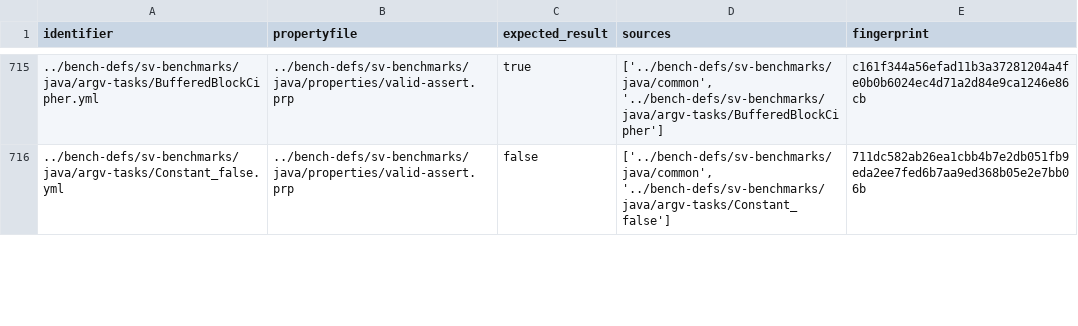
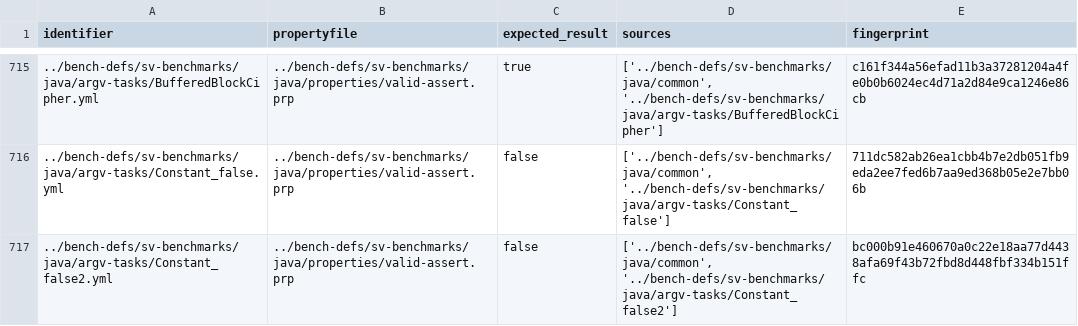
Before and after one commit to Abdu-trhabat/sv-test, a CSV file: gdart.fingerprints.csv, drawn as a sheet; only a part is shown, gaps mark what is left out; the diff covers the shown part only; the diff names each change by its address in the sheet, - before the commit and + after, or states it on an @@ line.

Commit message:
Regenerate task fingerprints

```diff
--- a/gdart.fingerprints.csv
+++ b/gdart.fingerprints.csv
+row 717: ../bench-defs/sv-benchmarks/java/argv-tasks/Constant_false2.yml | ../bench-defs/sv-benchmarks/java/properties/valid-assert.prp | false | ['../bench-defs/sv-benchmarks/java/common', '../bench-defs/sv-benchmarks/java/argv-tasks/Constant_false2'] | bc000b91e460670a0c22e18aa77d4438afa69f43b72fbd8d448fbf334b151ffc
```
Also changed, not shown: 3 added rows and 10 edited cells elsewhere in this file, 1 other file.
